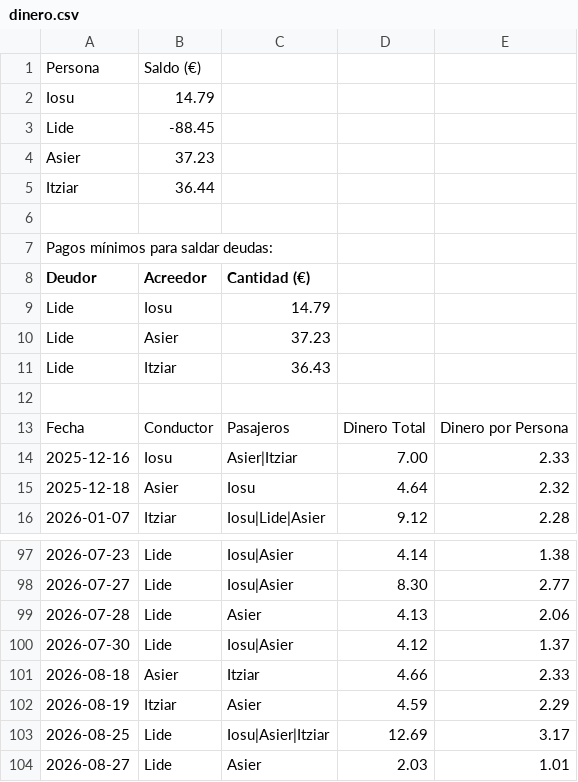
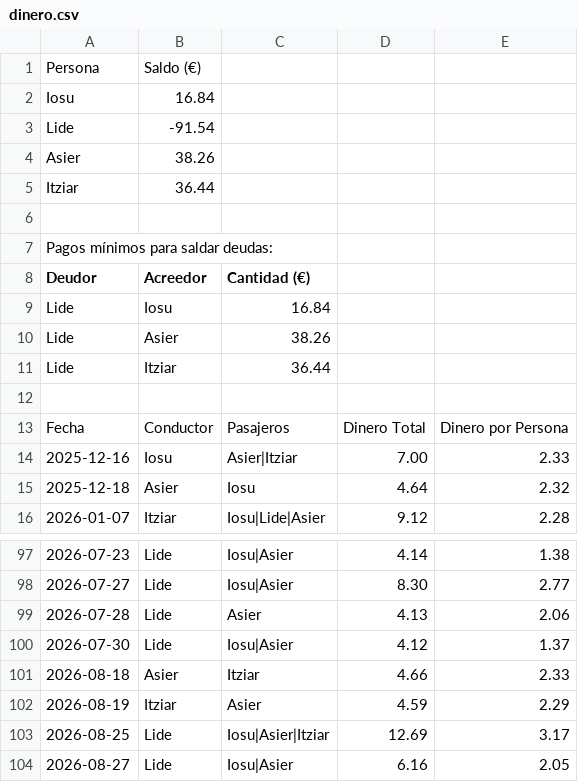
Before and after one commit to iosugomez/kotxea-backend, a CSV file: datos/dinero.csv, drawn as a sheet; only a part is shown, gaps mark what is left out.

Commit message:
Update dinero.csv 2026-08-28T06:11:03.770730

```diff
--- a/datos/dinero.csv
+++ b/datos/dinero.csv
@@ -1,5 +1,5 @@
 Persona,Saldo (€)
-Iosu,14.79
-Lide,-88.45
-Asier,37.23
+Iosu,16.84
+Lide,-91.54
+Asier,38.26
 Itziar,36.44
@@ -8,5 +8,5 @@ Pagos mínimos para saldar deudas:
 Deudor,Acreedor,Cantidad (€)
-Lide,Iosu,14.79
-Lide,Asier,37.23
-Lide,Itziar,36.43
+Lide,Iosu,16.84
+Lide,Asier,38.26
+Lide,Itziar,36.44
 
@@ -103,2 +103,2 @@ Fecha,Conductor,Pasajeros,Dinero Total,Dinero por Persona
 2026-08-25,Lide,"Iosu|Asier|Itziar",12.69,3.17
-2026-08-27,Lide,"Asier",2.03,1.01
+2026-08-27,Lide,"Iosu|Asier",6.16,2.05
```
